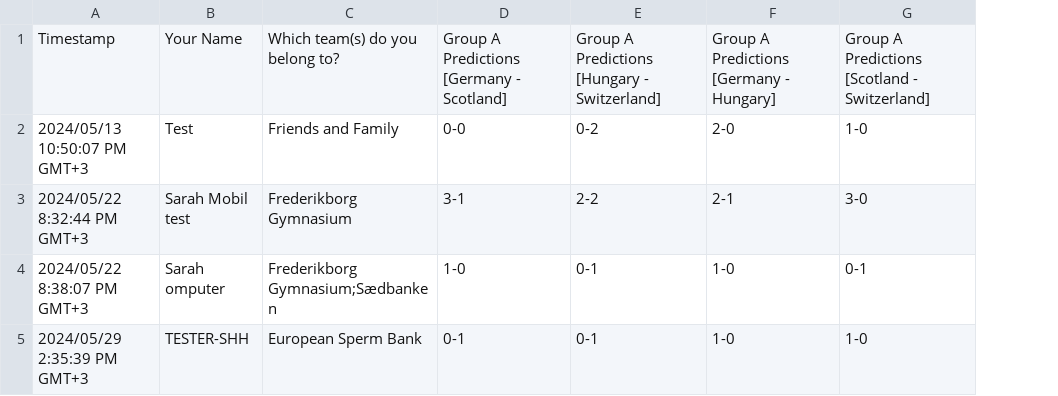
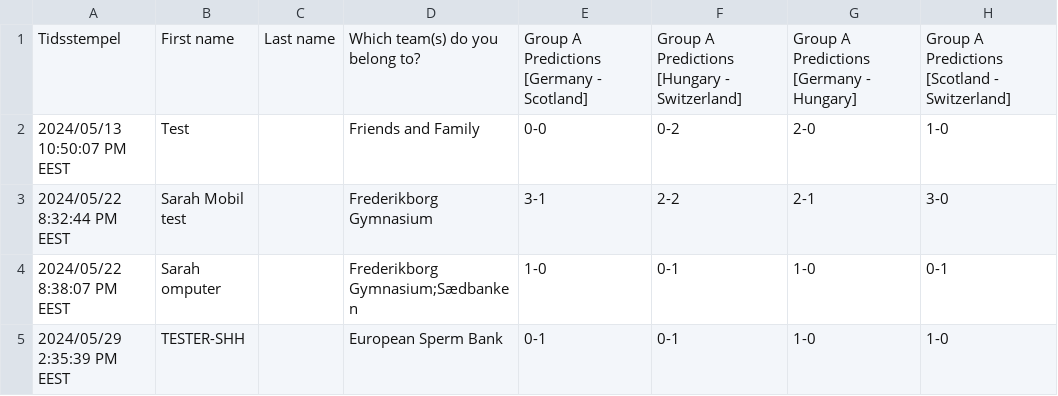
Before and after one commit to ChristianBangGribsvad/em_spillet.github.io, a CSV file: EM spillet 2024.csv, drawn as a sheet; only a part is shown; removed rows and columns are numbered as before the commit, all else as after; the diff names each change by its address in the sheet, - before the commit and + after, or states it on an @@ line.

```diff
--- a/EM spillet 2024.csv
+++ b/EM spillet 2024.csv
-column A, rows 1-5: Timestamp | 2024/05/13 10:50:07 PM GMT+3 | 2024/05/22 8:32:44 PM GMT+3 | 2024/05/22 8:38:07 PM GMT+3 | 2024/05/29 2:35:39 PM GMT+3
+column A, rows 1-5: Tidsstempel | 2024/05/13 10:50:07 PM EEST | 2024/05/22 8:32:44 PM EEST | 2024/05/22 8:38:07 PM EEST | 2024/05/29 2:35:39 PM EEST
+column C, row 1: Last name
-B1: Your Name
+B1: First name
```
Also changed, not shown: 9 other files.
